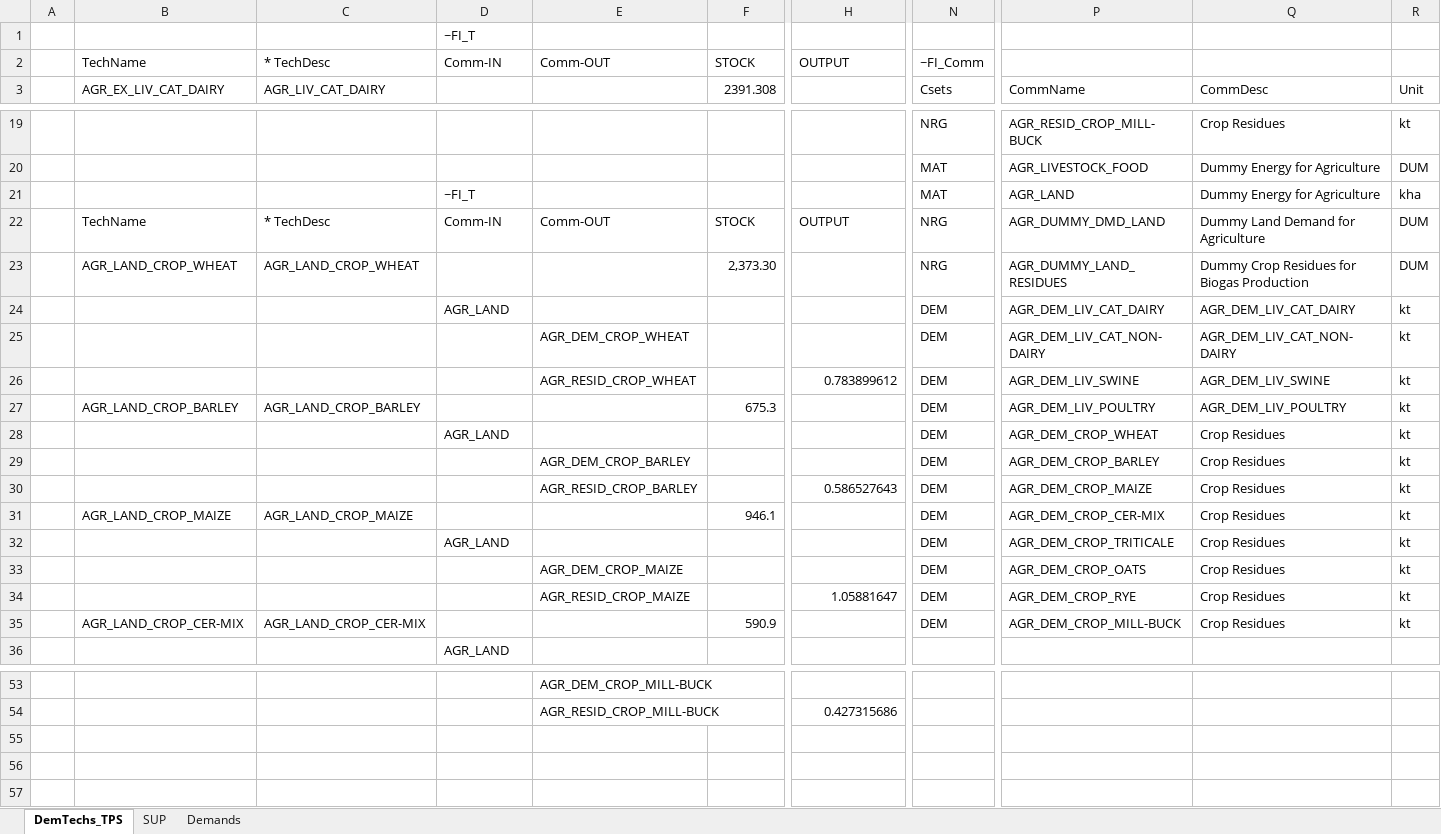
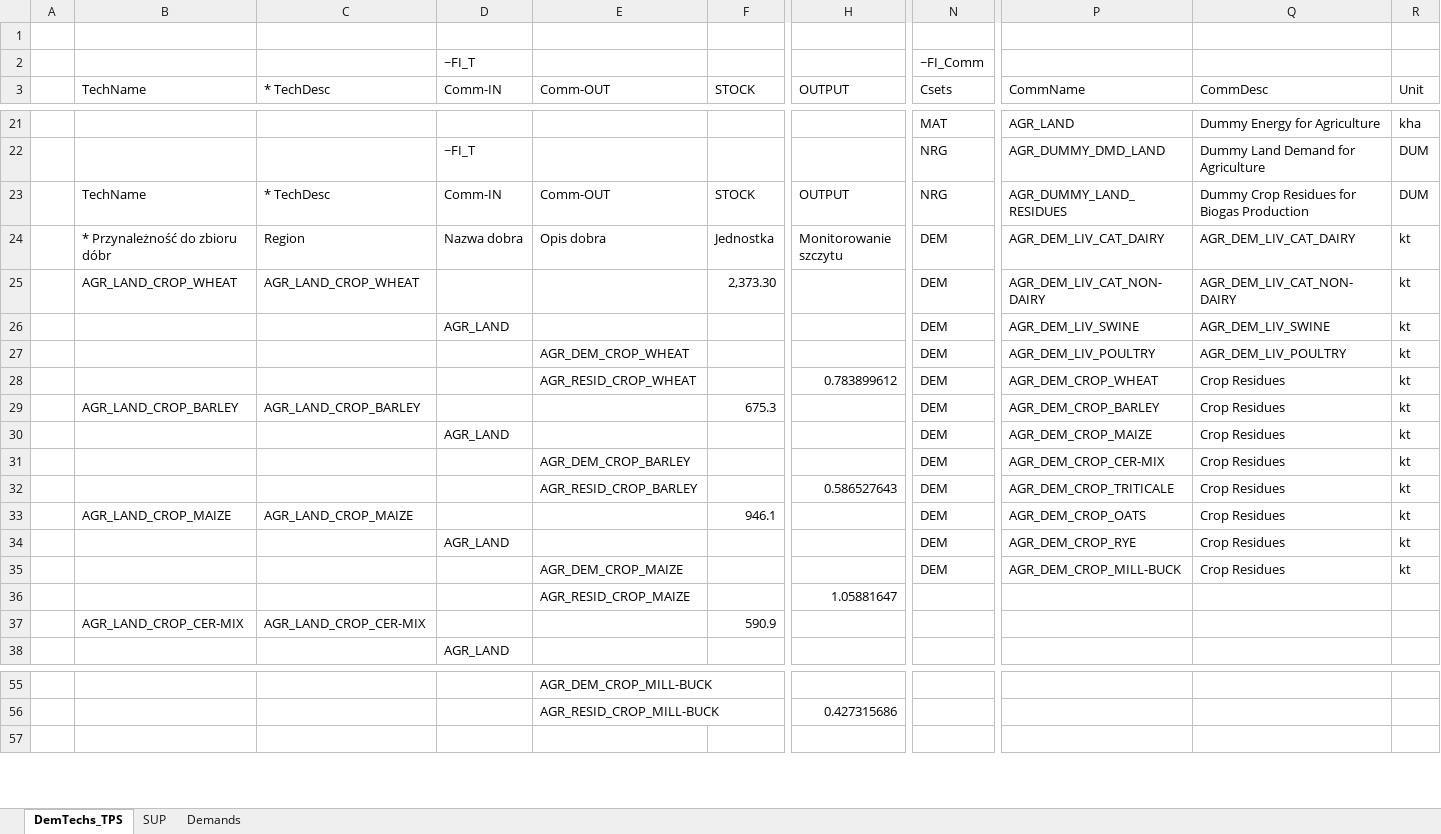
Before and after one commit to przeszut/BIOGAS, an Excel workbook: VT_REG_PRI_V01_AGR.xlsx, sheet DemTechs_TPS, drawn as a sheet; only a part is shown, gaps mark what is left out; values as stored, in another font and other column widths than the file's, no cell formats; removed rows and columns are numbered as before the commit, all else as after; rows hold the shown columns only; the diff covers the shown part only; the diff names each change by its address in the sheet, - before the commit and + after, or states it on an @@ line.

```diff
--- a/VT_REG_PRI_V01_AGR.xlsx (sheet DemTechs_TPS)
+++ b/VT_REG_PRI_V01_AGR.xlsx (sheet DemTechs_TPS)
-D1 (Comm-IN): ~FI_T
+D1 (Comm-IN): (empty)
-row 2:  | TechName | * TechDesc | Comm-IN | Comm-OUT | STOCK | OUTPUT | ~FI_Comm
+row 2:  |  |  | ~FI_T |  |  |  | ~FI_Comm
-B3: AGR_EX_LIV_CAT_DAIRY
+B3: TechName
-C3: AGR_LIV_CAT_DAIRY
+C3: * TechDesc
-D3: (empty)
+D3: Comm-IN
-E3: (empty)
+E3: Comm-OUT
-F3: 2391.308
+F3: STOCK
-H3: (empty)
+H3: OUTPUT
-row 19:  |  |  |  |  |  |  | NRG | AGR_RESID_CROP_MILL-BUCK | Crop Residues | kt
-row 20:  |  |  |  |  |  |  | MAT | AGR_LIVESTOCK_FOOD | Dummy Energy for Agriculture | DUM
-D21 (Comm-IN): ~FI_T
+D21 (Comm-IN): (empty)
+row 22:  |  |  | ~FI_T |  |  |  | NRG | AGR_DUMMY_DMD_LAND | Dummy Land Demand for Agriculture | DUM
-P23 (CommName): AGR_DUMMY_DMD_LAND
+P23 (CommName): AGR_DUMMY_LAND_RESIDUES
-Q23 (CommDesc): Dummy Land Demand for Agriculture
+Q23 (CommDesc): Dummy Crop Residues for Biogas Production
+row 24:  | * Przynależność do zbioru dóbr | Region | Nazwa dobra | Opis dobra | Jednostka | Monitorowanie szczytu | DEM | AGR_DEM_LIV_CAT_DAIRY | AGR_DEM_LIV_CAT_DAIRY | kt
-N25 (Csets): NRG
+N25 (Csets): DEM
-P25 (CommName): AGR_DUMMY_LAND_RESIDUES
+P25 (CommName): AGR_DEM_LIV_CAT_NON-DAIRY
-Q25 (CommDesc): Dummy Crop Residues for Biogas Production
+Q25 (CommDesc): AGR_DEM_LIV_CAT_NON-DAIRY
-R25 (Unit): DUM
+R25 (Unit): kt
-P26 (CommName): AGR_DEM_LIV_CAT_DAIRY
+P26 (CommName): AGR_DEM_LIV_SWINE
-Q26 (CommDesc): AGR_DEM_LIV_CAT_DAIRY
+Q26 (CommDesc): AGR_DEM_LIV_SWINE
-P27 (CommName): AGR_DEM_LIV_CAT_NON-DAIRY
+P27 (CommName): AGR_DEM_LIV_POULTRY
-Q27 (CommDesc): AGR_DEM_LIV_CAT_NON-DAIRY
+Q27 (CommDesc): AGR_DEM_LIV_POULTRY
-P28 (CommName): AGR_DEM_LIV_SWINE
+P28 (CommName): AGR_DEM_CROP_WHEAT
-Q28 (CommDesc): AGR_DEM_LIV_SWINE
+Q28 (CommDesc): Crop Residues
-P29 (CommName): AGR_DEM_LIV_POULTRY
+P29 (CommName): AGR_DEM_CROP_BARLEY
-Q29 (CommDesc): AGR_DEM_LIV_POULTRY
+Q29 (CommDesc): Crop Residues
-P30 (CommName): AGR_DEM_CROP_WHEAT
+P30 (CommName): AGR_DEM_CROP_MAIZE
-P31 (CommName): AGR_DEM_CROP_BARLEY
+P31 (CommName): AGR_DEM_CROP_CER-MIX
-P32 (CommName): AGR_DEM_CROP_MAIZE
+P32 (CommName): AGR_DEM_CROP_TRITICALE
-P33 (CommName): AGR_DEM_CROP_CER-MIX
+P33 (CommName): AGR_DEM_CROP_OATS
-P34 (CommName): AGR_DEM_CROP_TRITICALE
+P34 (CommName): AGR_DEM_CROP_RYE
-P35 (CommName): AGR_DEM_CROP_OATS
+P35 (CommName): AGR_DEM_CROP_MILL-BUCK
-row 34:  |  |  |  | AGR_RESID_CROP_MAIZE |  | 1.05881647 | DEM | AGR_DEM_CROP_RYE | Crop Residues | kt
-row 35:  | AGR_LAND_CROP_CER-MIX | AGR_LAND_CROP_CER-MIX |  |  | 590.9 |  | DEM | AGR_DEM_CROP_MILL-BUCK | Crop Residues | kt
+row 36:  |  |  |  | AGR_RESID_CROP_MAIZE |  | 1.05881647
+row 37:  | AGR_LAND_CROP_CER-MIX | AGR_LAND_CROP_CER-MIX |  |  | 590.9
-row 55: (empty)
-row 56: (empty)
```
Also changed, not shown: 3 added rows, 1 removed row and 62 edited cells elsewhere in this sheet, cell formats, SubRES_TMPL/SubRES_NewTechs.xlsx.
